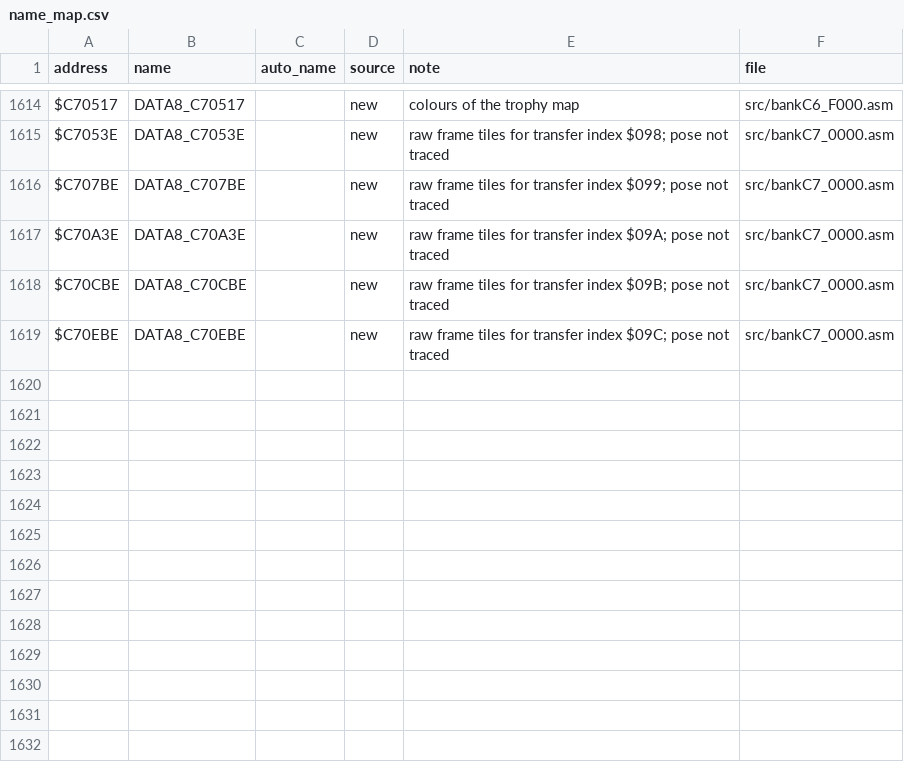
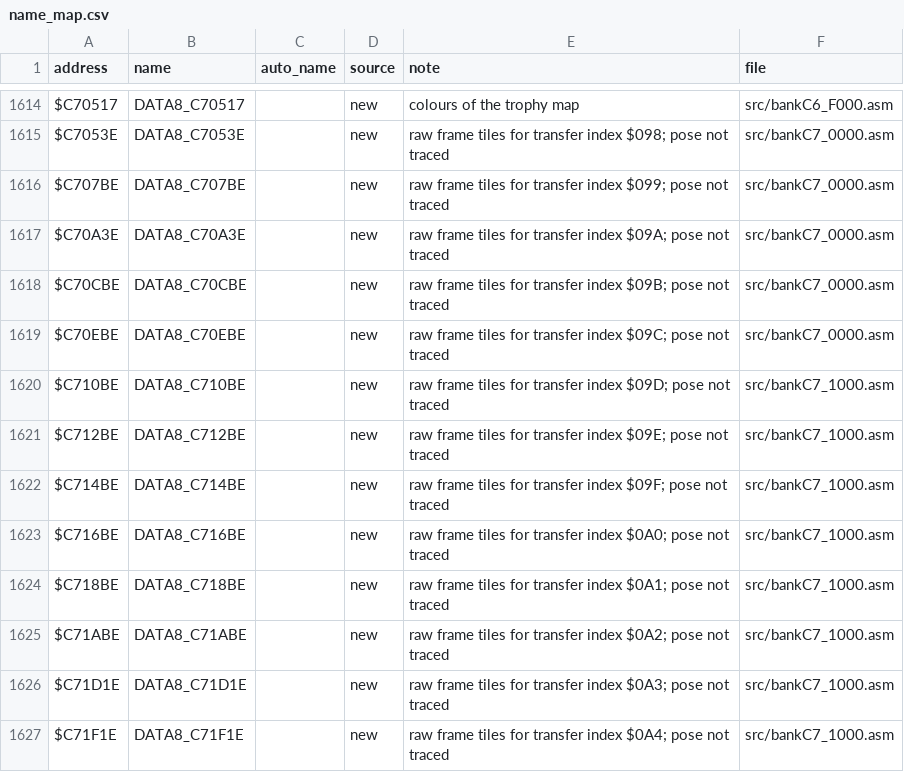
Before and after one commit to abdulahmad/NHL95SNES, a CSV file: docs/name_map.csv, drawn as a sheet; only a part is shown, gaps mark what is left out.

```diff
--- a/docs/name_map.csv
+++ b/docs/name_map.csv
@@ -1619 +1619,9 @@ $C70CBE,DATA8_C70CBE,,new,"raw frame tiles for transfer index $09B; pose not tra
 $C70EBE,DATA8_C70EBE,,new,"raw frame tiles for transfer index $09C; pose not traced",src/bankC7_0000.asm
+$C710BE,DATA8_C710BE,,new,"raw frame tiles for transfer index $09D; pose not traced",src/bankC7_1000.asm
+$C712BE,DATA8_C712BE,,new,"raw frame tiles for transfer index $09E; pose not traced",src/bankC7_1000.asm
+$C714BE,DATA8_C714BE,,new,"raw frame tiles for transfer index $09F; pose not traced",src/bankC7_1000.asm
+$C716BE,DATA8_C716BE,,new,"raw frame tiles for transfer index $0A0; pose not traced",src/bankC7_1000.asm
+$C718BE,DATA8_C718BE,,new,"raw frame tiles for transfer index $0A1; pose not traced",src/bankC7_1000.asm
+$C71ABE,DATA8_C71ABE,,new,"raw frame tiles for transfer index $0A2; pose not traced",src/bankC7_1000.asm
+$C71D1E,DATA8_C71D1E,,new,"raw frame tiles for transfer index $0A3; pose not traced",src/bankC7_1000.asm
+$C71F1E,DATA8_C71F1E,,new,"raw frame tiles for transfer index $0A4; pose not traced",src/bankC7_1000.asm
```
Also changed, not shown: 6 other files.
